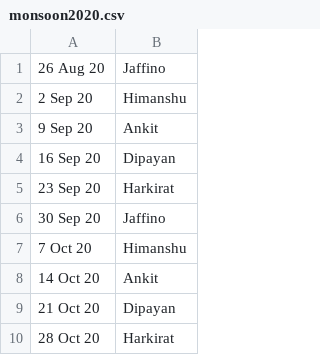
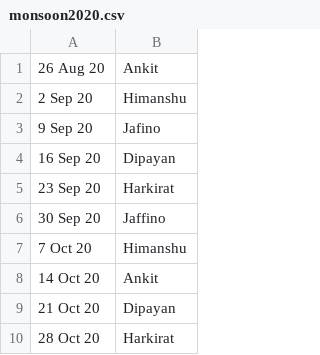
Before and after one commit to dipayanm/dipayanm.github.io, a CSV file: monsoon2020.csv, drawn as a sheet.

```diff
--- a/monsoon2020.csv
+++ b/monsoon2020.csv
@@ -1,4 +1,4 @@
-26 Aug 20,Jaffino,
+26 Aug 20,Ankit,
 2 Sep 20,Himanshu,
-9 Sep 20,Ankit,
+9 Sep 20,Jafino,
 16 Sep 20,Dipayan,
```
Also changed, not shown: 2 other files.
